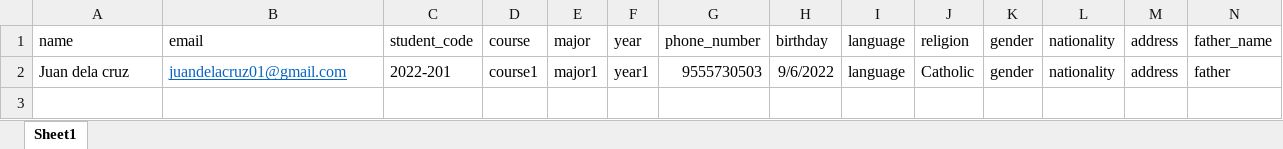
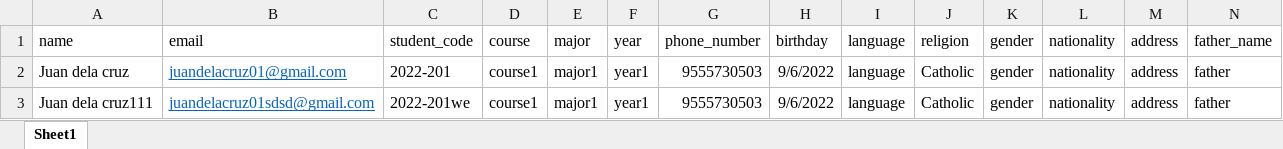
Before and after one commit to DevPuzon/accounting-monitoring-with-sms, an Excel workbook: student.xlsx, sheet Sheet1, drawn as a sheet; only a part is shown; values as stored, in another font and other column widths than the file's, no borders; rows hold the shown columns only; the diff names each change by its address in the sheet, - before the commit and + after, or states it on an @@ line.

```diff
--- a/student.xlsx (sheet Sheet1)
+++ b/student.xlsx (sheet Sheet1)
+row 3: Juan dela cruz111 | juandelacruz01sdsd@gmail.com | 2022-201we | course1 | major1 | year1 | 9555730503 | 9/6/2022 | language | Catholic | gender | nationality | address | father
```
Also changed, not shown: 6 other files.
